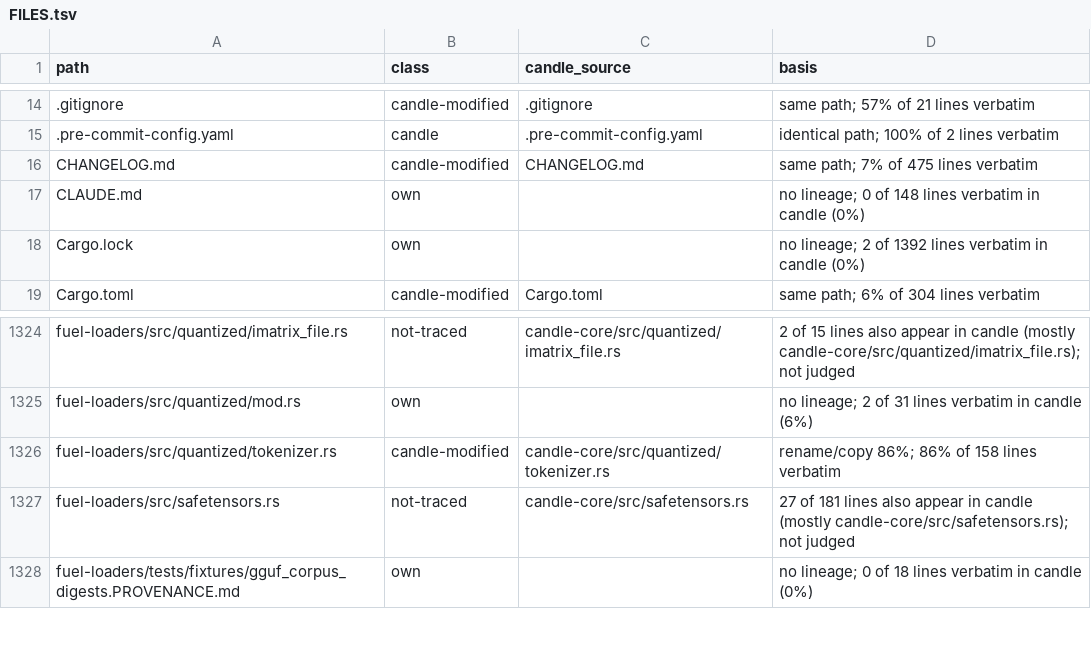
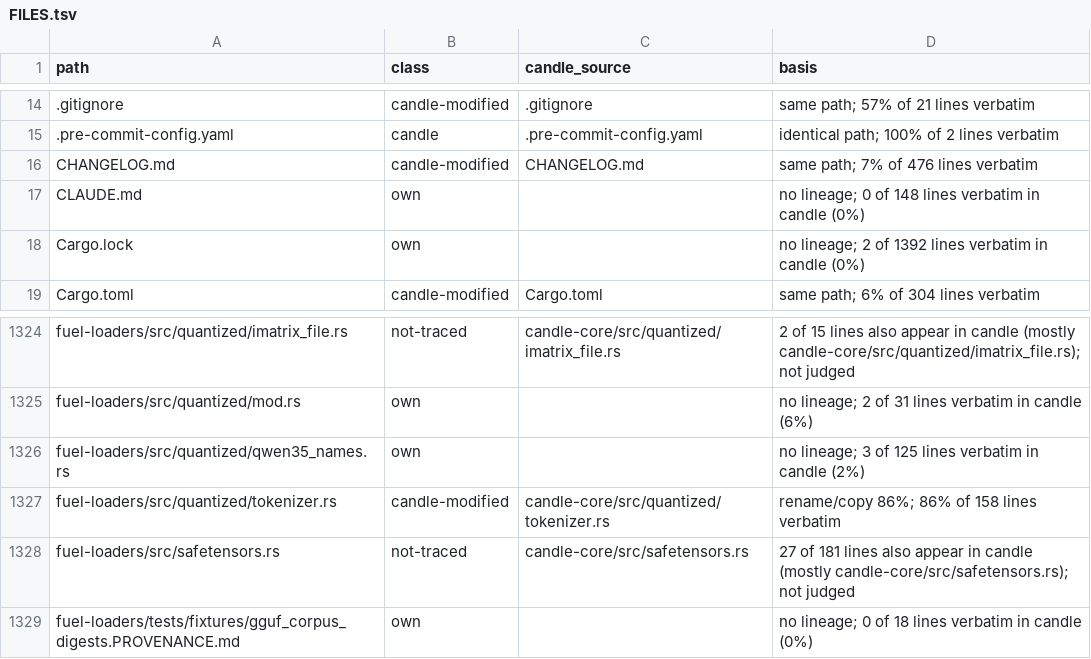
Before and after one commit to ThinkersJournal/fuel, a TSV file: docs/provenance/FILES.tsv, drawn as a sheet; only a part is shown, gaps mark what is left out.

```diff
--- a/docs/provenance/FILES.tsv
+++ b/docs/provenance/FILES.tsv
@@ -15,3 +15,3 @@ path	class	candle_source	basis
 .pre-commit-config.yaml	candle	.pre-commit-config.yaml	identical path; 100% of 2 lines verbatim
-CHANGELOG.md	candle-modified	CHANGELOG.md	same path; 7% of 475 lines verbatim
+CHANGELOG.md	candle-modified	CHANGELOG.md	same path; 7% of 476 lines verbatim
 CLAUDE.md	own		no lineage; 0 of 148 lines verbatim in candle (0%)
@@ -1325,2 +1325,3 @@ fuel-loaders/src/quantized/imatrix_file.rs	not-traced	candle-core/src/quantized/
 fuel-loaders/src/quantized/mod.rs	own		no lineage; 2 of 31 lines verbatim in candle (6%)
+fuel-loaders/src/quantized/qwen35_names.rs	own		no lineage; 3 of 125 lines verbatim in candle (2%)
 fuel-loaders/src/quantized/tokenizer.rs	candle-modified	candle-core/src/quantized/tokenizer.rs	rename/copy 86%; 86% of 158 lines verbatim
```
Also changed, not shown: 8 other files.
